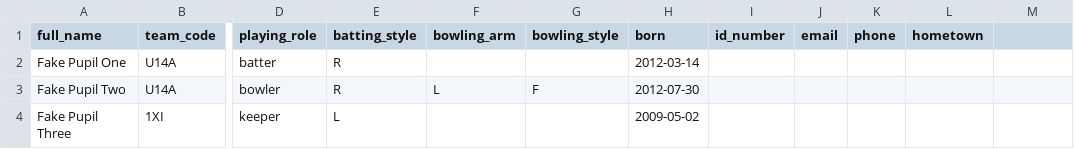
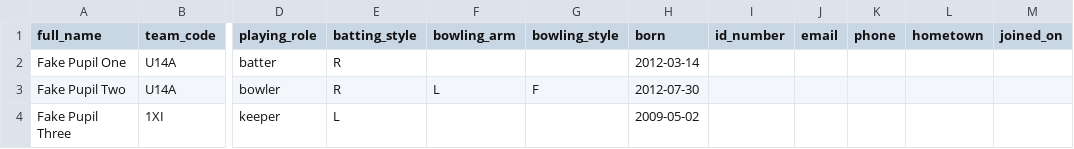
Before and after one commit to iamkameel/SCRBRD_OS, a CSV file: docs/pilot/templates/players.csv, drawn as a sheet; only a part is shown, gaps mark what is left out; the diff names each change by its address in the sheet, - before the commit and + after, or states it on an @@ line.

```diff
--- a/docs/pilot/templates/players.csv
+++ b/docs/pilot/templates/players.csv
-M1: (empty)
+M1: joined_on
```
Also changed, not shown: 1 other file.
